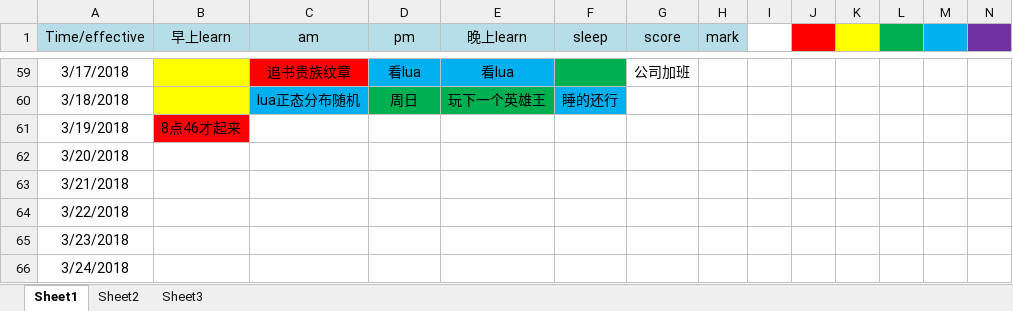
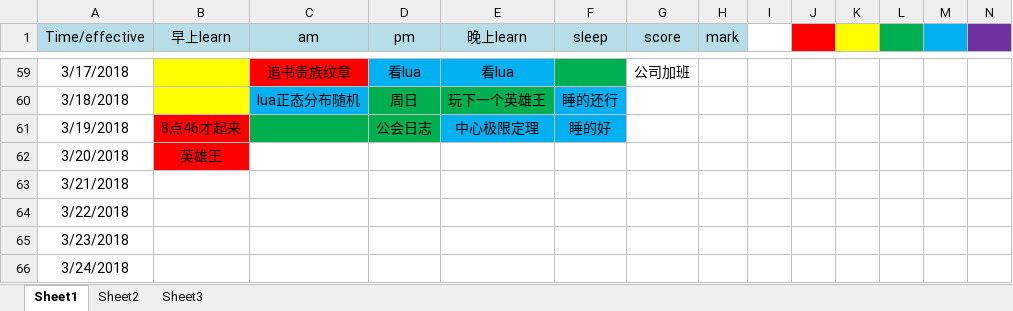
Before and after one commit to RockyDong/dream_plan, an Excel workbook: first.xlsx, sheet Sheet1, drawn as a sheet; only a part is shown, gaps mark what is left out; values as stored, in another font and other column widths than the file's, no borders; the diff names each change by its address in the sheet, - before the commit and + after, or states it on an @@ line.

Commit message:
good start

```diff
--- a/first.xlsx (sheet Sheet1)
+++ b/first.xlsx (sheet Sheet1)
-C61:D61 fill: none
+C61:D61 fill: #00B050
-D61 (pm): (empty)
+D61 (pm): 公会日志
-E61 (晚上learn): (empty)
+E61 (晚上learn): 中心极限定理
-E61:F61 fill: none
+E61:F61 fill: #00B0F0
-F61 (sleep): (empty)
+F61 (sleep): 睡的好
-B62 (早上learn): (empty)
+B62 (早上learn): 英雄王
-B62 fill: none
+B62 fill: #FF0000
```
